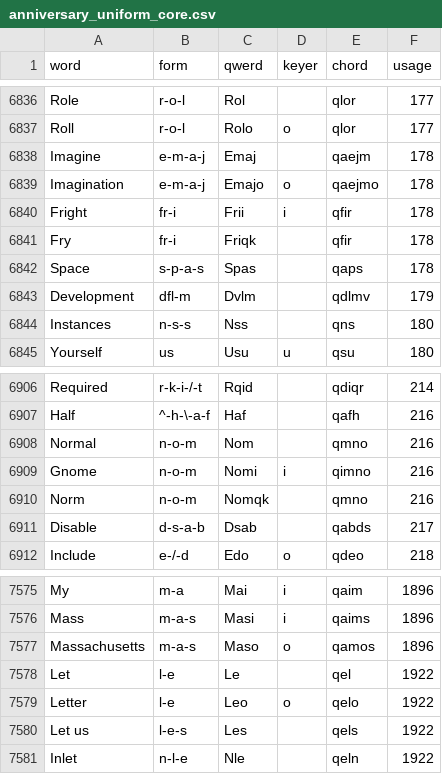
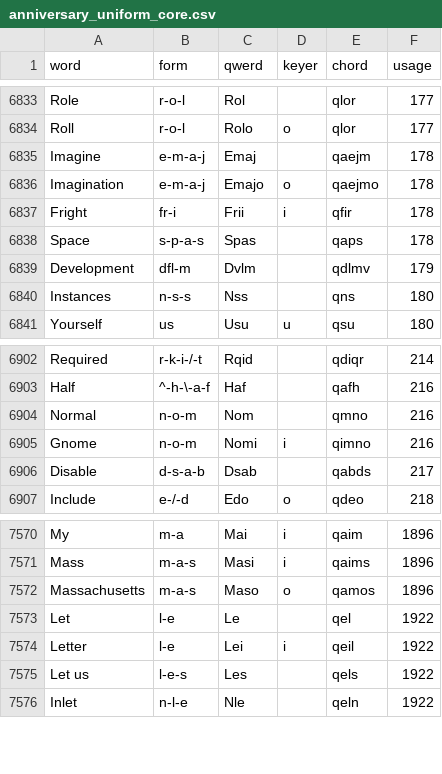
Before and after one commit to codepoke-kk/qwertigraphy, a CSV file: qwertigraph/dictionaries/anniversary_uniform_core.csv, drawn as a sheet; only a part is shown, gaps mark what is left out; the diff covers the shown part only.

```diff
--- a/qwertigraph/dictionaries/anniversary_uniform_core.csv
+++ b/qwertigraph/dictionaries/anniversary_uniform_core.csv
@@ -6840,3 +6837,2 @@ Imagination,e-m-a-j,Emajo,o,qaejmo,178
 Fright,fr-i,Frii,i,qfir,178
-Fry,fr-i,Friqk,,qfir,178
 Space,s-p-a-s,Spas,,qaps,178
@@ -6909,3 +6905,2 @@ Normal,n-o-m,Nom,,qmno,216
 Gnome,n-o-m,Nomi,i,qimno,216
-Norm,n-o-m,Nomqk,,qmno,216
 Disable,d-s-a-b,Dsab,,qabds,217
@@ -7578,3 +7573,3 @@ Massachusetts,m-a-s,Maso,o,qamos,1896
 Let,l-e,Le,,qel,1922
-Letter,l-e,Leo,o,qelo,1922
+Letter,l-e,Lei,i,qeil,1922
 Let us,l-e-s,Les,,qels,1922
```
Also changed, not shown: 1 added row and 4 removed rows elsewhere in this file, qwertigraph/dictionaries/anniversary_uniform_supplement.csv.
